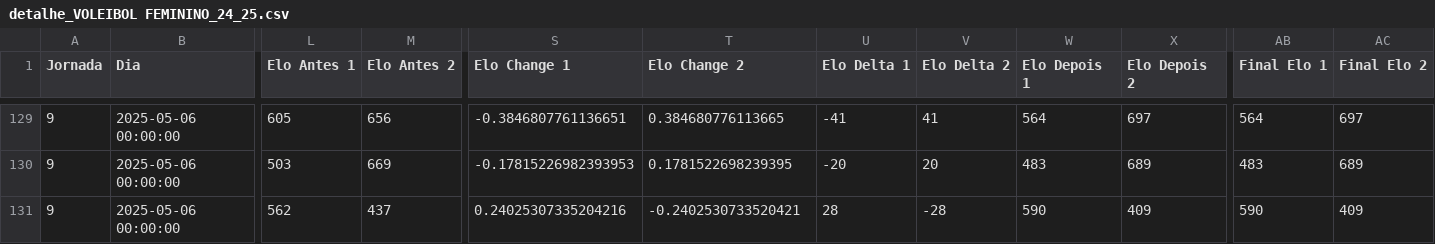
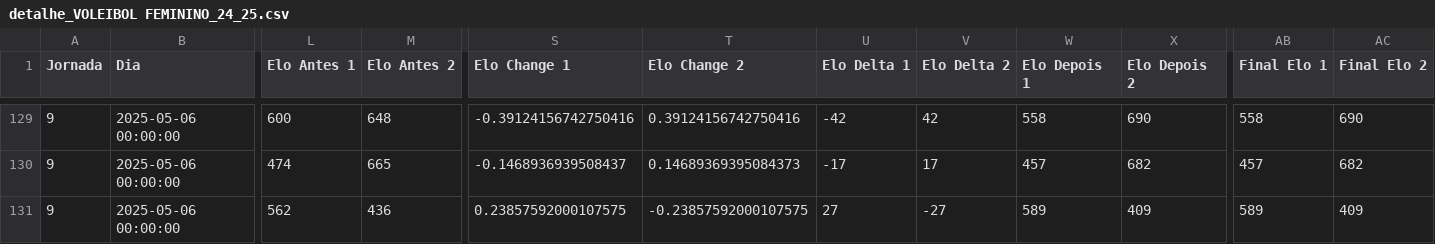
Before and after one commit to SlicF/mmr_ta-aua, a CSV file: elo_ratings/detalhe_VOLEIBOL FEMININO_24_25.csv, drawn as a sheet; only a part is shown, gaps mark what is left out; the diff covers the shown part only; the diff names each change by its address in the sheet, - before the commit and + after, or states it on an @@ line.

```diff
--- a/elo_ratings/detalhe_VOLEIBOL FEMININO_24_25.csv
+++ b/elo_ratings/detalhe_VOLEIBOL FEMININO_24_25.csv
-L129 (Elo Antes 1): 605
+L129 (Elo Antes 1): 600
-M129 (Elo Antes 2): 656
+M129 (Elo Antes 2): 648
-S129 (Elo Change 1): -0.3846807761136651
+S129 (Elo Change 1): -0.39124156742750416
-T129 (Elo Change 2): 0.384680776113665
+T129 (Elo Change 2): 0.39124156742750416
-U129 (Elo Delta 1): -41
+U129 (Elo Delta 1): -42
-V129 (Elo Delta 2): 41
+V129 (Elo Delta 2): 42
-W129 (Elo Depois 1): 564
+W129 (Elo Depois 1): 558
-X129 (Elo Depois 2): 697
+X129 (Elo Depois 2): 690
-AB129 (Final Elo 1): 564
+AB129 (Final Elo 1): 558
-AC129 (Final Elo 2): 697
+AC129 (Final Elo 2): 690
-L130 (Elo Antes 1): 503
+L130 (Elo Antes 1): 474
-M130 (Elo Antes 2): 669
+M130 (Elo Antes 2): 665
-S130 (Elo Change 1): -0.17815226982393953
+S130 (Elo Change 1): -0.1468936939508437
-T130 (Elo Change 2): 0.1781522698239395
+T130 (Elo Change 2): 0.14689369395084373
-U130 (Elo Delta 1): -20
+U130 (Elo Delta 1): -17
-V130 (Elo Delta 2): 20
+V130 (Elo Delta 2): 17
-W130 (Elo Depois 1): 483
+W130 (Elo Depois 1): 457
-X130 (Elo Depois 2): 689
+X130 (Elo Depois 2): 682
-AB130 (Final Elo 1): 483
+AB130 (Final Elo 1): 457
-AC130 (Final Elo 2): 689
+AC130 (Final Elo 2): 682
-M131 (Elo Antes 2): 437
+M131 (Elo Antes 2): 436
-S131 (Elo Change 1): 0.24025307335204216
+S131 (Elo Change 1): 0.23857592000107575
-T131 (Elo Change 2): -0.2402530733520421
+T131 (Elo Change 2): -0.23857592000107575
-U131 (Elo Delta 1): 28
+U131 (Elo Delta 1): 27
-V131 (Elo Delta 2): -28
+V131 (Elo Delta 2): -27
-W131 (Elo Depois 1): 590
+W131 (Elo Depois 1): 589
-AB131 (Final Elo 1): 590
+AB131 (Final Elo 1): 589
```
Also changed, not shown: 164 edited cells elsewhere in this file, elo_ratings/classificacao_FUTSAL MASCULINO_24_25.csv, elo_ratings/detalhe_BASQUETEBOL FEMININO_24_25.csv, 5 other files.
